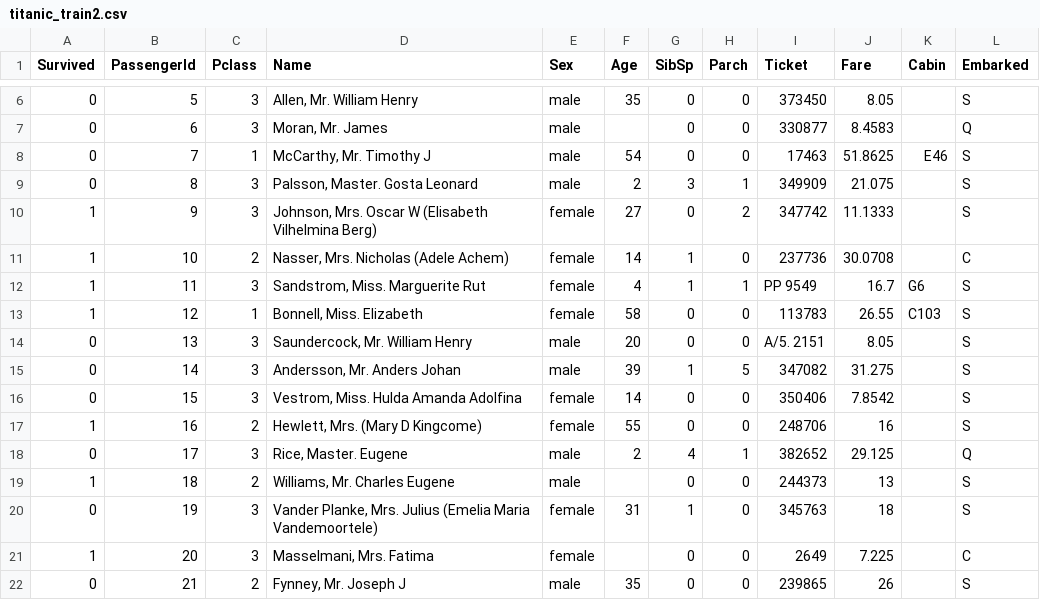
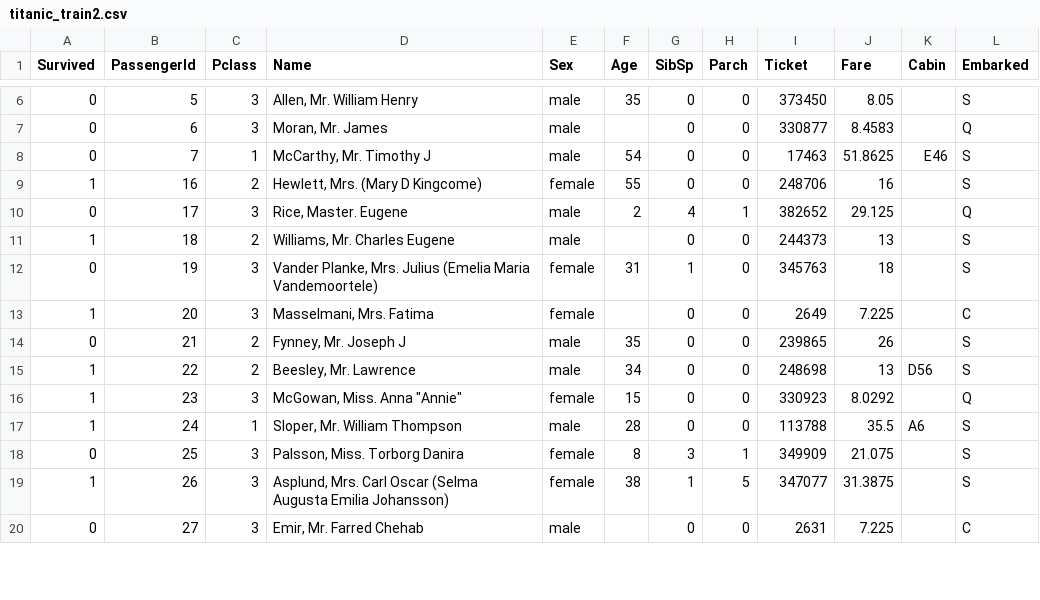
Before and after one commit to shinya-0623/public_source, a CSV file: Python勉強会/titanic_train2.csv, drawn as a sheet; only a part is shown, gaps mark what is left out; the shorter side is filled out with more unchanged rows; the diff names each change by its address in the sheet, - before the commit and + after, or states it on an @@ line.

Commit message:
タイタニックデータの修正

```diff
--- a/Python勉強会/titanic_train2.csv
+++ b/Python勉強会/titanic_train2.csv
-row 9: 0 | 8 | 3 | Palsson, Master. Gosta Leonard | male | 2 | 3 | 1 | 349909 | 21.075 |  | S
-row 10: 1 | 9 | 3 | Johnson, Mrs. Oscar W (Elisabeth Vilhelmina Berg) | female | 27 | 0 | 2 | 347742 | 11.1333 |  | S
-row 11: 1 | 10 | 2 | Nasser, Mrs. Nicholas (Adele Achem) | female | 14 | 1 | 0 | 237736 | 30.0708 |  | C
-row 12: 1 | 11 | 3 | Sandstrom, Miss. Marguerite Rut | female | 4 | 1 | 1 | PP 9549 | 16.7 | G6 | S
-row 13: 1 | 12 | 1 | Bonnell, Miss. Elizabeth | female | 58 | 0 | 0 | 113783 | 26.55 | C103 | S
-row 14: 0 | 13 | 3 | Saundercock, Mr. William Henry | male | 20 | 0 | 0 | A/5. 2151 | 8.05 |  | S
-row 15: 0 | 14 | 3 | Andersson, Mr. Anders Johan | male | 39 | 1 | 5 | 347082 | 31.275 |  | S
-row 16: 0 | 15 | 3 | Vestrom, Miss. Hulda Amanda Adolfina | female | 14 | 0 | 0 | 350406 | 7.8542 |  | S
```
